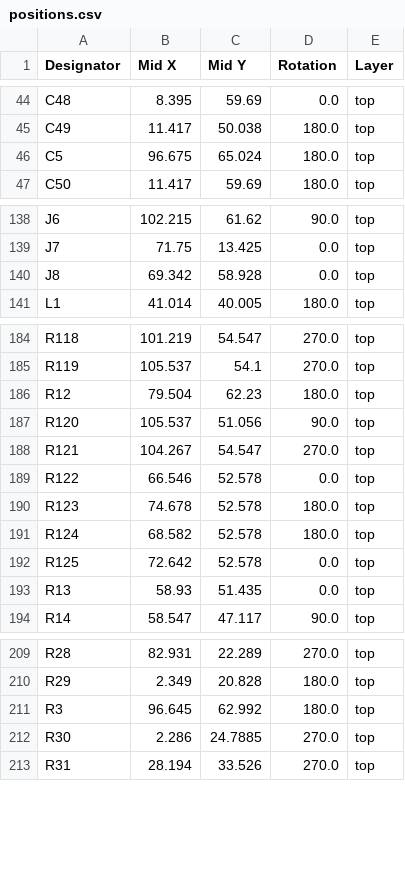
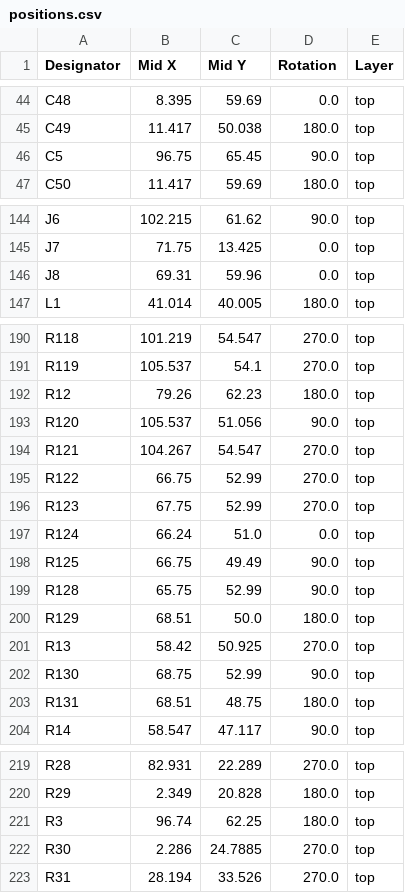
Before and after one commit to thermseekr/esp-24v-16ch, a CSV file: V4/production/positions.csv, drawn as a sheet; only a part is shown, gaps mark what is left out; the diff covers the shown part only.

```diff
--- a/V4/production/positions.csv
+++ b/V4/production/positions.csv
@@ -45,3 +45,3 @@ C48,8.395,59.69,0.0,top
 C49,11.417,50.038,180.0,top
-C5,96.675,65.024,180.0,top
+C5,96.75,65.45,90.0,top
 C50,11.417,59.69,180.0,top
@@ -139,3 +145,3 @@ J6,102.215,61.62,90.0,top
 J7,71.75,13.425,0.0,top
-J8,69.342,58.928,0.0,top
+J8,69.31,59.96,0.0,top
 L1,41.014,40.005,180.0,top
@@ -185,10 +191,14 @@ R118,101.219,54.547,270.0,top
 R119,105.537,54.1,270.0,top
-R12,79.504,62.23,180.0,top
+R12,79.26,62.23,180.0,top
 R120,105.537,51.056,90.0,top
 R121,104.267,54.547,270.0,top
-R122,66.546,52.578,0.0,top
-R123,74.678,52.578,180.0,top
-R124,68.582,52.578,180.0,top
-R125,72.642,52.578,0.0,top
-R13,58.93,51.435,0.0,top
+R122,66.75,52.99,270.0,top
+R123,67.75,52.99,270.0,top
+R124,66.24,51.0,0.0,top
+R125,66.75,49.49,90.0,top
+R128,65.75,52.99,90.0,top
+R129,68.51,50.0,180.0,top
+R13,58.42,50.925,270.0,top
+R130,68.75,52.99,90.0,top
+R131,68.51,48.75,180.0,top
 R14,58.547,47.117,90.0,top
@@ -210,3 +220,3 @@ R28,82.931,22.289,270.0,top
 R29,2.349,20.828,180.0,top
-R3,96.645,62.992,180.0,top
+R3,96.74,62.25,180.0,top
 R30,2.286,24.7885,270.0,top
```
Also changed, not shown: 6 added rows and 27 edited cells elsewhere in this file, V4/production/bom.csv, V4/production/designators.csv, 15 other files.
